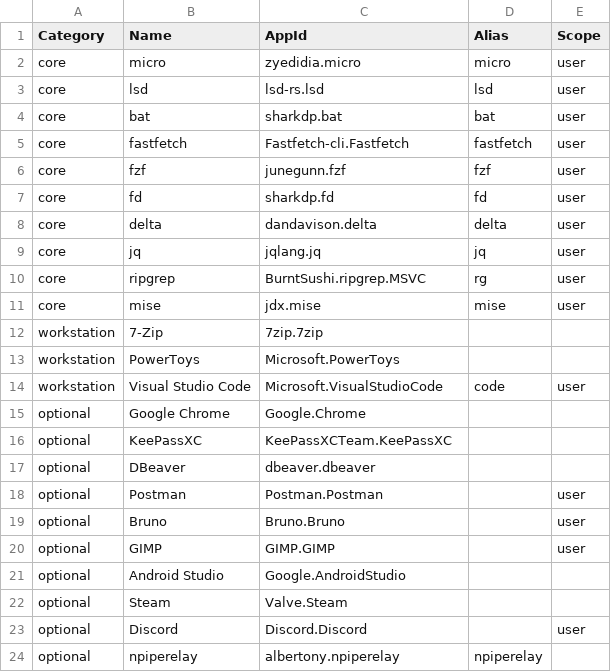
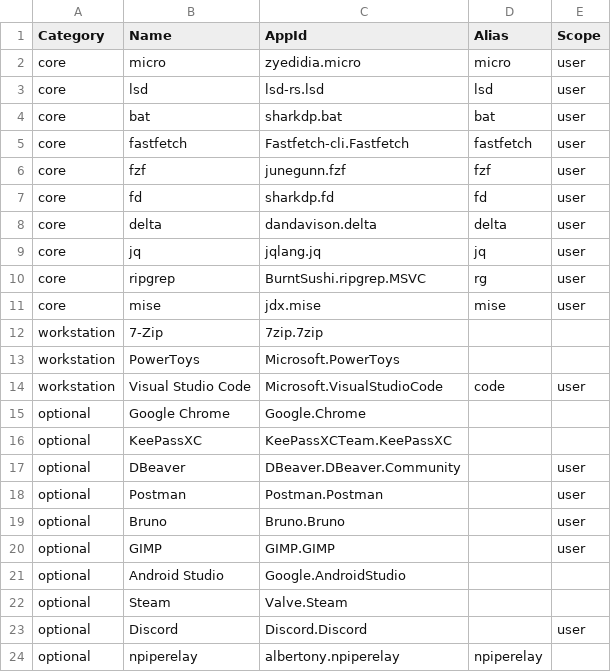
Before and after one commit to jsilverdev/dotfiles, a CSV file: scripts/windows/managed-apps.csv, drawn as a sheet.

Commit message:
Fix DBeaver WinGet package

```diff
--- a/scripts/windows/managed-apps.csv
+++ b/scripts/windows/managed-apps.csv
@@ -16,3 +16,3 @@ optional,Google Chrome,Google.Chrome,,
 optional,KeePassXC,KeePassXCTeam.KeePassXC,,
-optional,DBeaver,dbeaver.dbeaver,,
+optional,DBeaver,DBeaver.DBeaver.Community,,user
 optional,Postman,Postman.Postman,,user
```
